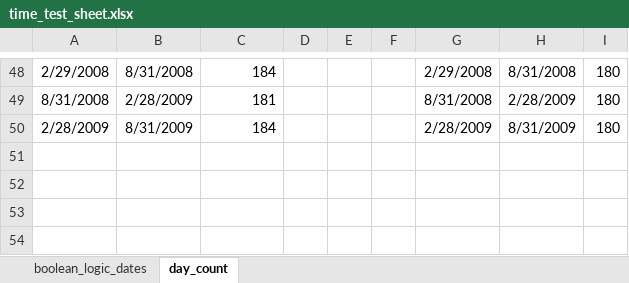
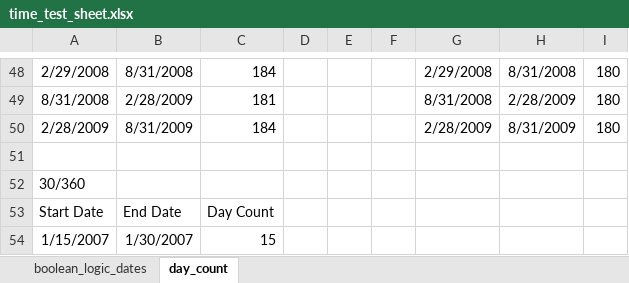
Before and after one commit to Mjang714/OdinAnalytics, an Excel workbook: sheets/time_test_sheet.xlsx, sheet day_count, drawn as a sheet; only a part is shown, gaps mark what is left out; values as stored, in another font and other column widths than the file's, no borders; the diff names each change by its address in the sheet, - before the commit and + after, or states it on an @@ line.

```diff
--- a/sheets/time_test_sheet.xlsx (sheet day_count)
+++ b/sheets/time_test_sheet.xlsx (sheet day_count)
+row 51: (empty)
+row 52: 30/360
+row 53: Start Date | End Date | Day Count
+row 54: 1/15/2007 | 1/30/2007 | 15
```
Also changed, not shown: 7 other files.
